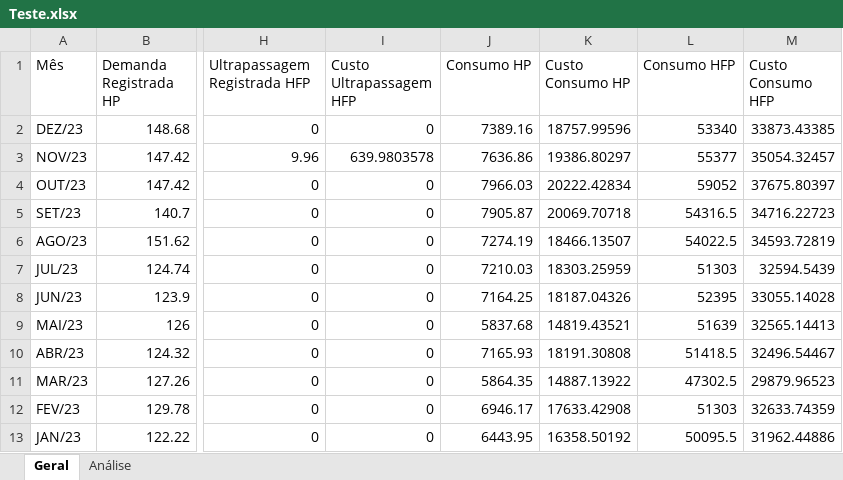
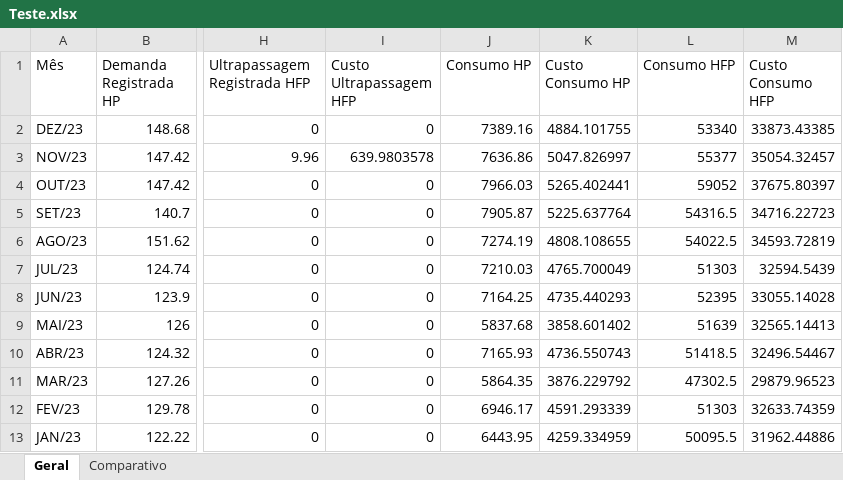
Before and after one commit to Rodrigo-SE03/tcc, an Excel workbook: arquivos/Teste.xlsx, sheet Geral, drawn as a sheet; only a part is shown, gaps mark what is left out; values as stored, in another font and other column widths than the file's, no borders; table styles not drawn; the diff names each change by its address in the sheet, - before the commit and + after, or states it on an @@ line.

```diff
--- a/arquivos/Teste.xlsx (sheet Geral)
+++ b/arquivos/Teste.xlsx (sheet Geral)
-sheet tab: Análise
+sheet tab: Comparativo
-K2 (Custo Consumo HP): 18757.99596
+K2 (Custo Consumo HP): 4884.101755
-K3 (Custo Consumo HP): 19386.80297
+K3 (Custo Consumo HP): 5047.826997
-K4 (Custo Consumo HP): 20222.42834
+K4 (Custo Consumo HP): 5265.402441
-K5 (Custo Consumo HP): 20069.70718
+K5 (Custo Consumo HP): 5225.637764
-K6 (Custo Consumo HP): 18466.13507
+K6 (Custo Consumo HP): 4808.108655
-K7 (Custo Consumo HP): 18303.25959
+K7 (Custo Consumo HP): 4765.700049
-K8 (Custo Consumo HP): 18187.04326
+K8 (Custo Consumo HP): 4735.440293
-K9 (Custo Consumo HP): 14819.43521
+K9 (Custo Consumo HP): 3858.601402
-K10 (Custo Consumo HP): 18191.30808
+K10 (Custo Consumo HP): 4736.550743
-K11 (Custo Consumo HP): 14887.13922
+K11 (Custo Consumo HP): 3876.229792
-K12 (Custo Consumo HP): 17633.42908
+K12 (Custo Consumo HP): 4591.293339
-K13 (Custo Consumo HP): 16358.50192
+K13 (Custo Consumo HP): 4259.334959
```
Also changed, not shown: sheet Comparativo, charts or pictures, 4 other files.
